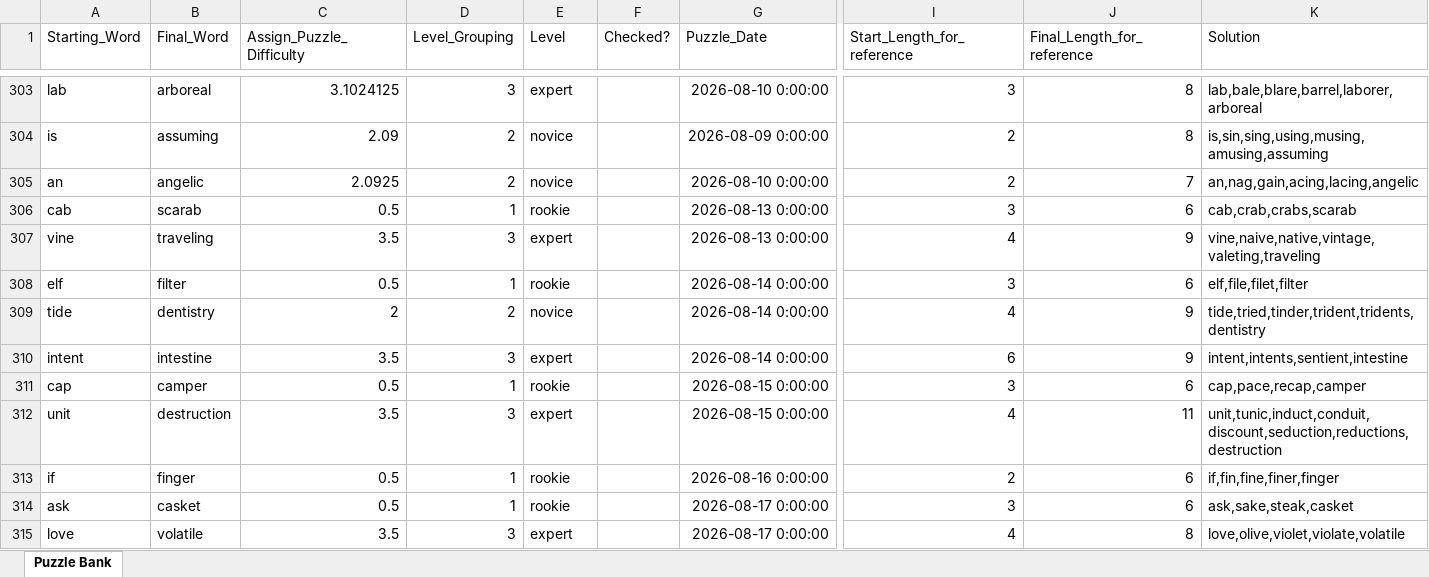
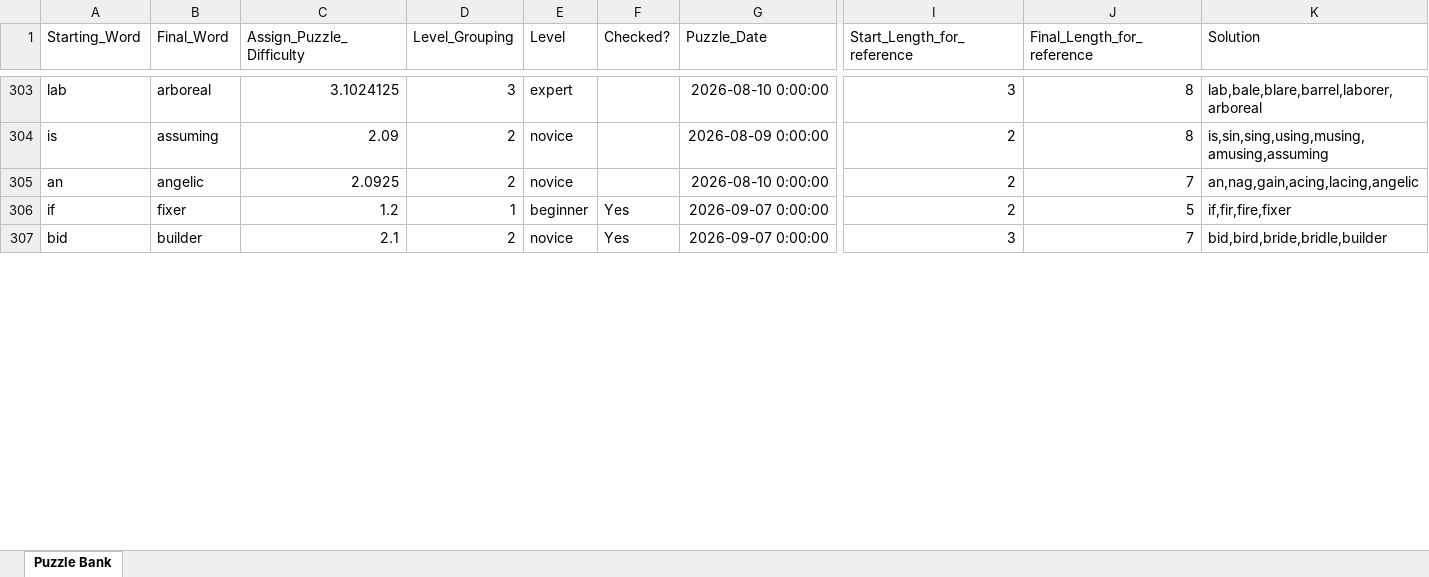
Before and after one commit to jmaser54/letter-ladder-testing, an Excel workbook: scripts/puzzle_bank.xlsx, sheet Puzzle Bank, drawn as a sheet; only a part is shown, gaps mark what is left out; values as stored, in another font and other column widths than the file's, no borders; removed rows and columns are numbered as before the commit, all else as after; rows hold the shown columns only; the diff covers the shown part only; the diff names each change by its address in the sheet, - before the commit and + after, or states it on an @@ line.

Commit message:
Add files via upload

```diff
--- a/scripts/puzzle_bank.xlsx (sheet Puzzle Bank)
+++ b/scripts/puzzle_bank.xlsx (sheet Puzzle Bank)
-row 306: cab | scarab | 0.5 | 1 | rookie |  | 2026-08-13 0:00:00 | 3 | 6 | cab,crab,crabs,scarab
-row 307: vine | traveling | 3.5 | 3 | expert |  | 2026-08-13 0:00:00 | 4 | 9 | vine,naive,native,vintage,valeting,traveling
-row 308: elf | filter | 0.5 | 1 | rookie |  | 2026-08-14 0:00:00 | 3 | 6 | elf,file,filet,filter
-row 309: tide | dentistry | 2 | 2 | novice |  | 2026-08-14 0:00:00 | 4 | 9 | tide,tried,tinder,trident,tridents,dentistry
-row 310: intent | intestine | 3.5 | 3 | expert |  | 2026-08-14 0:00:00 | 6 | 9 | intent,intents,sentient,intestine
-row 311: cap | camper | 0.5 | 1 | rookie |  | 2026-08-15 0:00:00 | 3 | 6 | cap,pace,recap,camper
-row 312: unit | destruction | 3.5 | 3 | expert |  | 2026-08-15 0:00:00 | 4 | 11 | unit,tunic,induct,conduit,discount,seduction,reductions,destruction
-row 313: if | finger | 0.5 | 1 | rookie |  | 2026-08-16 0:00:00 | 2 | 6 | if,fin,fine,finer,finger
-row 314: ask | casket | 0.5 | 1 | rookie |  | 2026-08-17 0:00:00 | 3 | 6 | ask,sake,steak,casket
-row 315: love | volatile | 3.5 | 3 | expert |  | 2026-08-17 0:00:00 | 4 | 8 | love,olive,violet,violate,volatile
+row 306: if | fixer | 1.2 | 1 | beginner | Yes | 2026-09-07 0:00:00 | 2 | 5 | if,fir,fire,fixer
+row 307: bid | builder | 2.1 | 2 | novice | Yes | 2026-09-07 0:00:00 | 3 | 7 | bid,bird,bride,bridle,builder
```
Also changed, not shown: 29 added rows, 57 removed rows and 32 edited cells elsewhere in this sheet.
